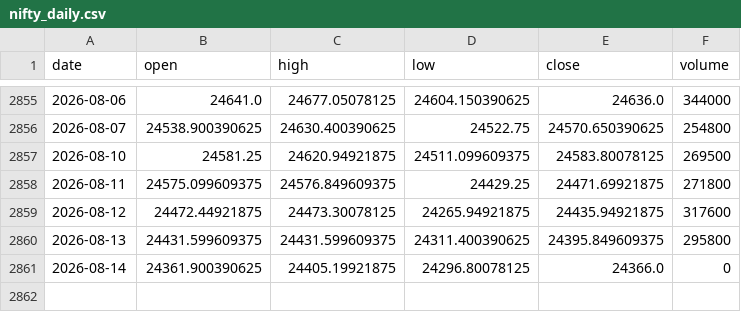
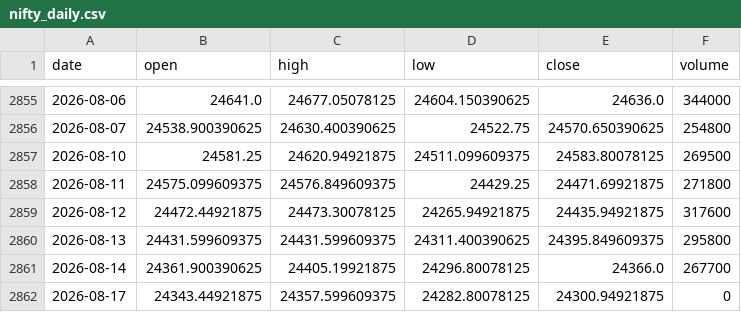
Before and after one commit to zetaaztra/David-ML, a CSV file: data/nifty_daily.csv, drawn as a sheet; only a part is shown, gaps mark what is left out.

```diff
--- a/data/nifty_daily.csv
+++ b/data/nifty_daily.csv
@@ -2860,2 +2860,3 @@ date,open,high,low,close,volume
 2026-08-13,24431.599609375,24431.599609375,24311.400390625,24395.849609375,295800
-2026-08-14,24361.900390625,24405.19921875,24296.80078125,24366.0,0
+2026-08-14,24361.900390625,24405.19921875,24296.80078125,24366.0,267700
+2026-08-17,24343.44921875,24357.599609375,24282.80078125,24300.94921875,0
```
Also changed, not shown: data/vix_daily.csv.
